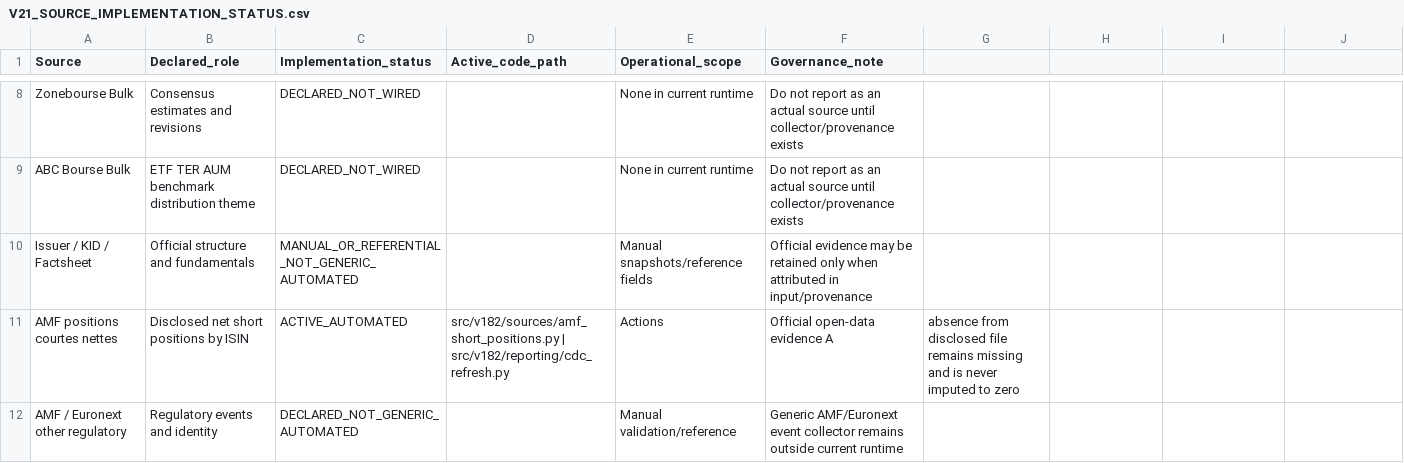
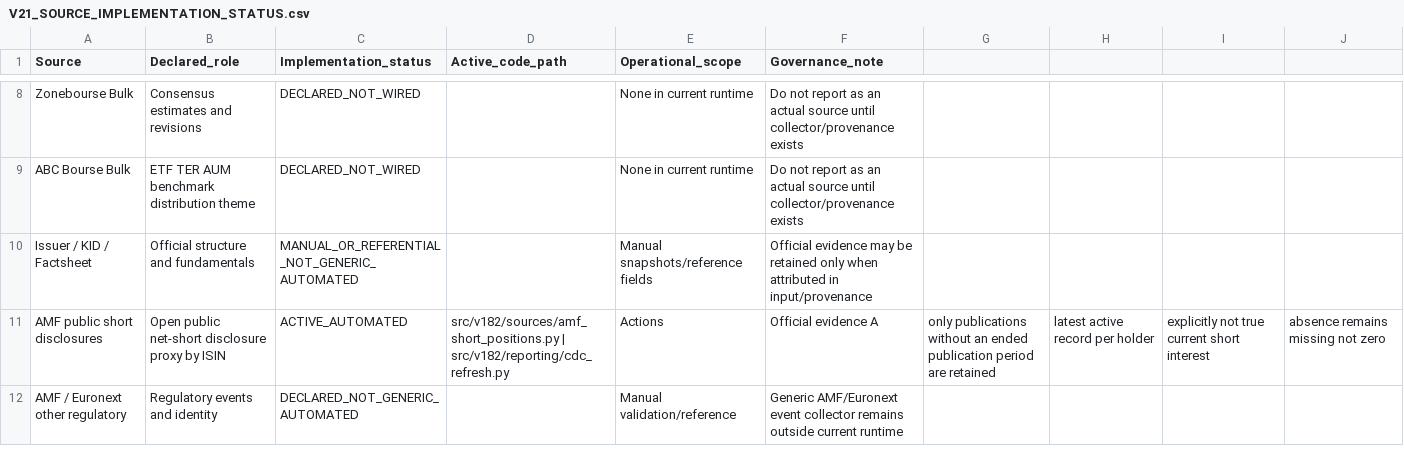
Before and after one commit to marcivan75-byte/pea-analyzer, a CSV file: config/V21_SOURCE_IMPLEMENTATION_STATUS.csv, drawn as a sheet; only a part is shown, gaps mark what is left out; the diff covers the shown part only.

Commit message:
Clarify AMF proxy and Finnhub identity governance in source status

```diff
--- a/config/V21_SOURCE_IMPLEMENTATION_STATUS.csv
+++ b/config/V21_SOURCE_IMPLEMENTATION_STATUS.csv
@@ -10,3 +10,3 @@ ABC Bourse Bulk;ETF TER AUM benchmark distribution theme;DECLARED_NOT_WIRED;;Non
 Issuer / KID / Factsheet;Official structure and fundamentals;MANUAL_OR_REFERENTIAL_NOT_GENERIC_AUTOMATED;;Manual snapshots/reference fields;Official evidence may be retained only when attributed in input/provenance
-AMF positions courtes nettes;Disclosed net short positions by ISIN;ACTIVE_AUTOMATED;src/v182/sources/amf_short_positions.py | src/v182/reporting/cdc_refresh.py;Actions;Official open-data evidence A; absence from disclosed file remains missing and is never imputed to zero
+AMF public short disclosures;Open public net-short disclosure proxy by ISIN;ACTIVE_AUTOMATED;src/v182/sources/amf_short_positions.py | src/v182/reporting/cdc_refresh.py;Actions;Official evidence A; only publications without an ended publication period are retained; latest active record per holder; explicitly not true current short interest; absence remains missing not zero
 AMF / Euronext other regulatory;Regulatory events and identity;DECLARED_NOT_GENERIC_AUTOMATED;;Manual validation/reference;Generic AMF/Euronext event collector remains outside current runtime
```
Also changed, not shown: 3 edited cells elsewhere in this file.
